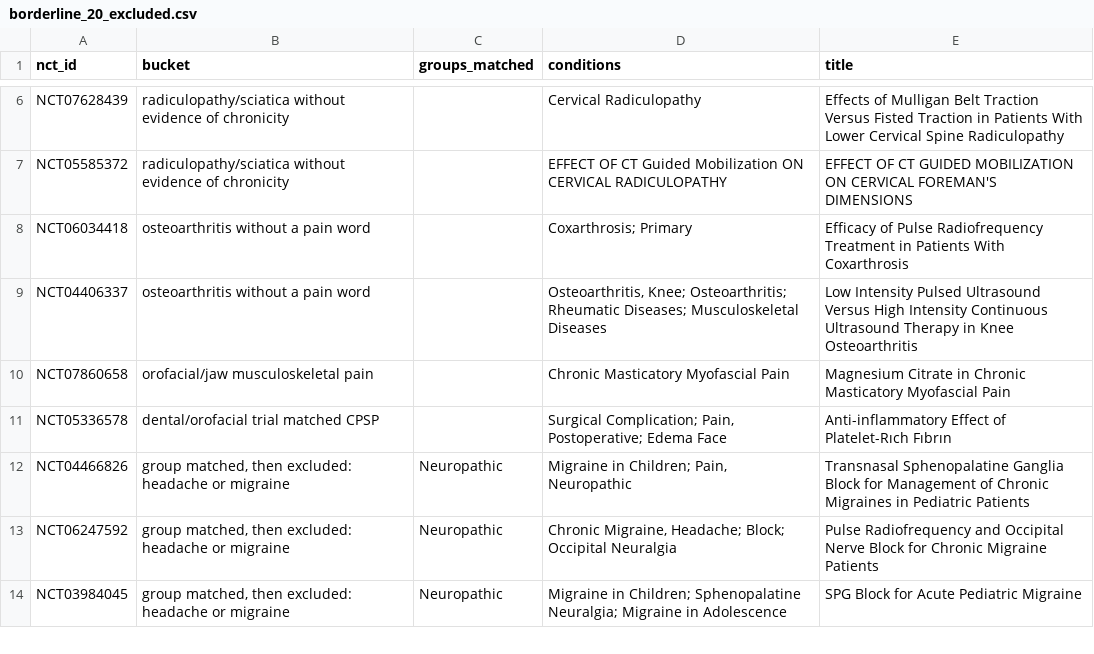
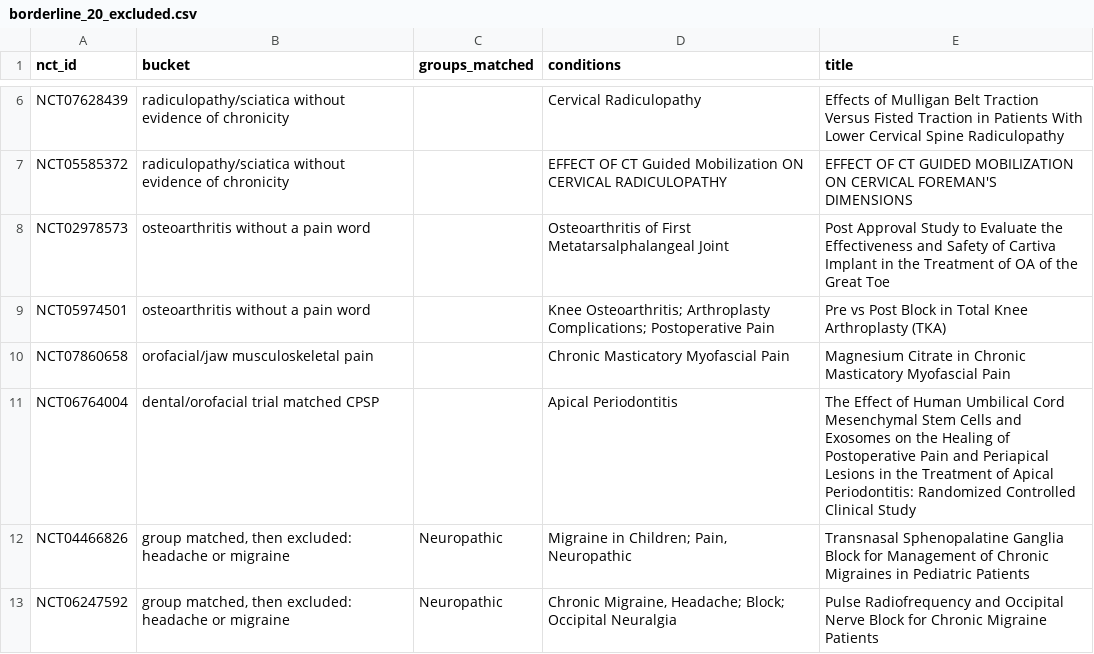
Before and after one commit to clement-lo/chronic-pain-trials-landscape, a CSV file: outputs/review/borderline_20_excluded.csv, drawn as a sheet; only a part is shown, gaps mark what is left out; the shorter side is filled out with more unchanged rows; the diff covers the shown part only.

```diff
--- a/outputs/review/borderline_20_excluded.csv
+++ b/outputs/review/borderline_20_excluded.csv
@@ -7,6 +7,6 @@ NCT07628439,radiculopathy/sciatica without evidence of chronicity,,Cervical Radi
 NCT05585372,radiculopathy/sciatica without evidence of chronicity,,EFFECT OF CT Guided Mobilization ON CERVICAL RADICULOPATHY,EFFECT OF CT GUIDED MOBILIZATION ON CERVICAL FOREMAN'S DIMENSIONS
-NCT06034418,osteoarthritis without a pain word,,Coxarthrosis; Primary,Efficacy of Pulse Radiofrequency Treatment in Patients With Coxarthrosis
-NCT04406337,osteoarthritis without a pain word,,"Osteoarthritis, Knee; Osteoarthritis; Rheumatic Diseases; Musculoskeletal Diseases",Low Intensity Pulsed Ultrasound Versus High Intensity Continuous Ultrasound Therapy in Knee Osteoarthritis
+NCT02978573,osteoarthritis without a pain word,,Osteoarthritis of First Metatarsalphalangeal Joint,Post Approval Study to Evaluate the Effectiveness and Safety of Cartiva Implant in the Treatment of OA of the Great Toe
+NCT05974501,osteoarthritis without a pain word,,Knee Osteoarthritis; Arthroplasty Complications; Postoperative Pain,Pre vs Post Block in Total Knee Arthroplasty (TKA)
 NCT07860658,orofacial/jaw musculoskeletal pain,,Chronic Masticatory Myofascial Pain,Magnesium Citrate in Chronic Masticatory Myofascial Pain
-NCT05336578,dental/orofacial trial matched CPSP,,"Surgical Complication; Pain, Postoperative; Edema Face",Anti-inflammatory Effect of Platelet-Rıch Fıbrın
+NCT06764004,dental/orofacial trial matched CPSP,,Apical Periodontitis,The Effect of Human Umbilical Cord Mesenchymal Stem Cells and Exosomes on the Healing of Postoperative Pain and Periapical Lesions in the Treatment of Apical Periodontitis: Randomized Controlled Clinical Study
 NCT04466826,"group matched, then excluded: headache or migraine",Neuropathic,"Migraine in Children; Pain, Neuropathic",Transnasal Sphenopalatine Ganglia Block for Management of Chronic Migraines in Pediatric Patients
```
Also changed, not shown: 5 added rows and 5 removed rows elsewhere in this file, outputs/review/immpact_30.csv, outputs/review/sample_30_included.csv, 22 other files.
